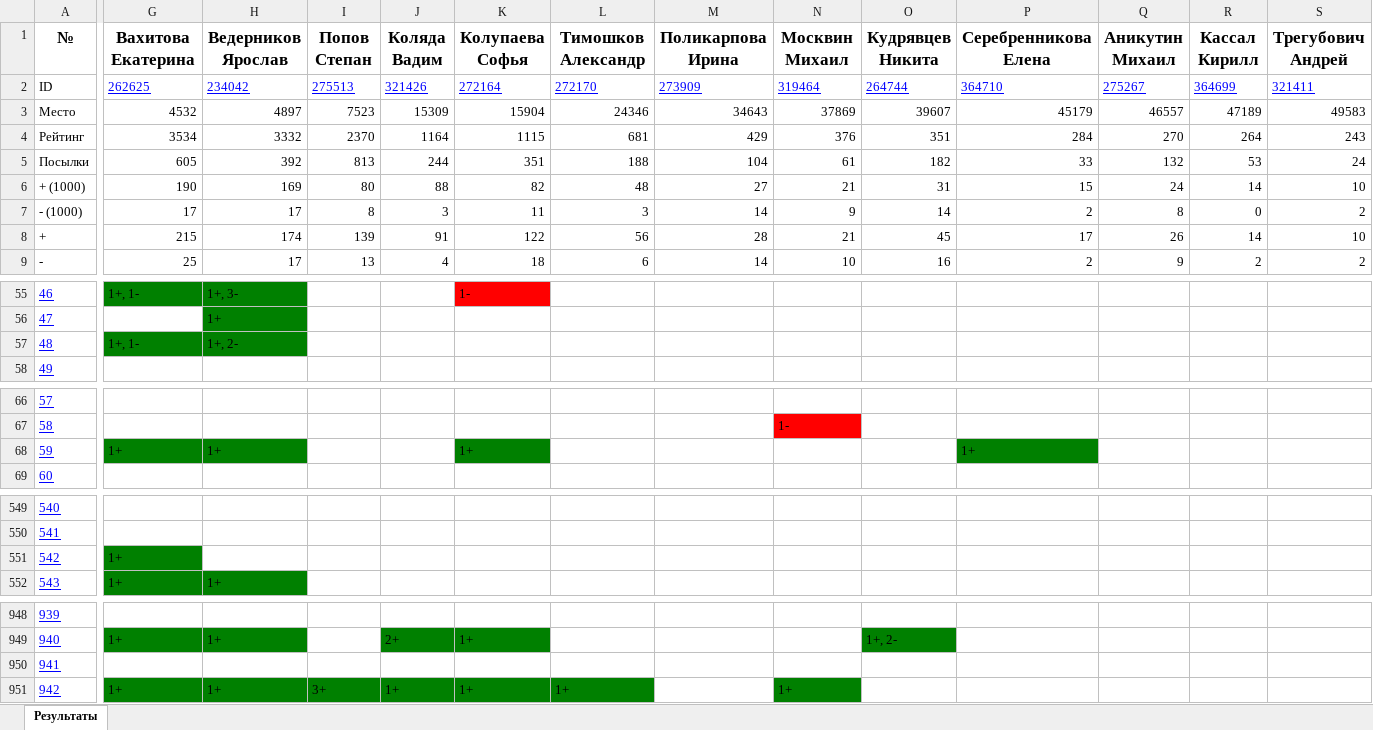
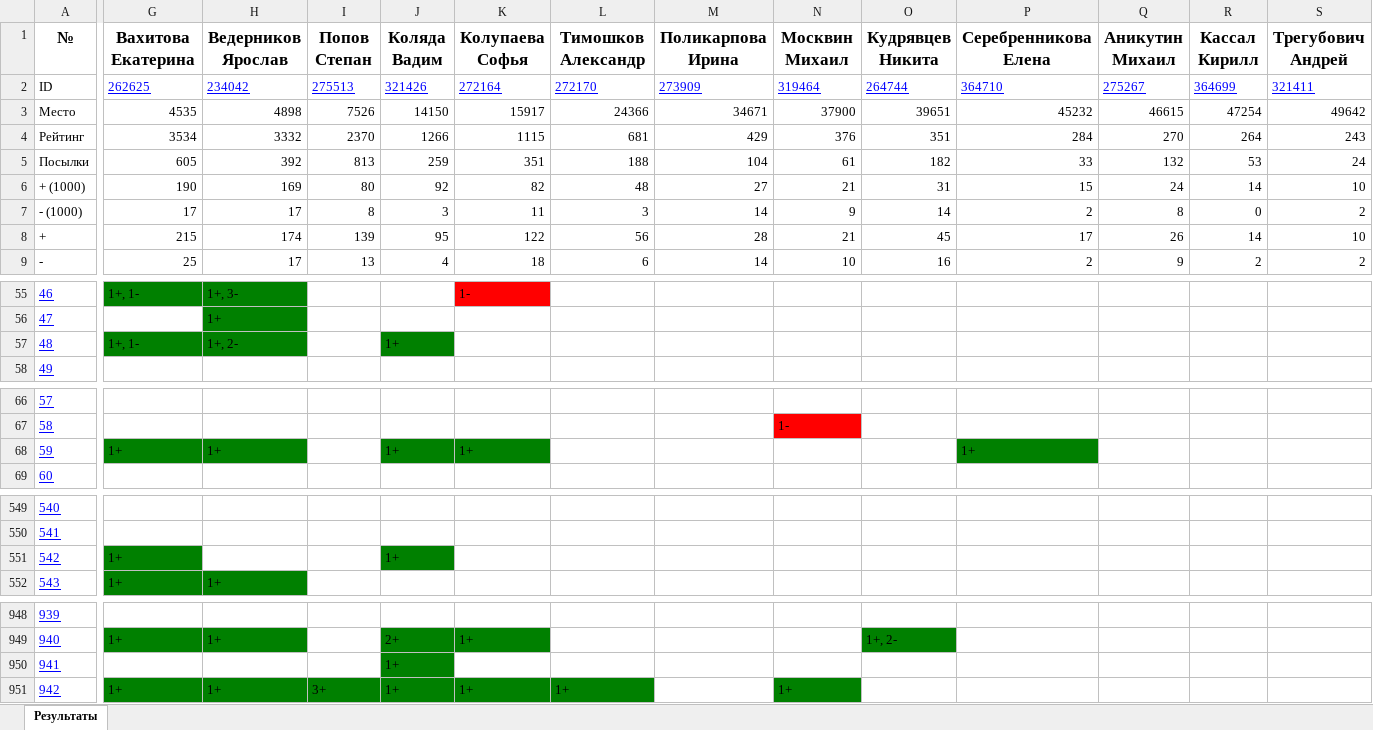
Before and after one commit to slavashestakov2005/Acmp_results, an Excel workbook: groups/old/results.xlsx, sheet Результаты, drawn as a sheet; only a part is shown, gaps mark what is left out; values as stored, in another font and other column widths than the file's, no borders; the diff covers the shown part only; the diff names each change by its address in the sheet, - before the commit and + after, or states it on an @@ line.

```diff
--- a/groups/old/results.xlsx (sheet Результаты)
+++ b/groups/old/results.xlsx (sheet Результаты)
-G3 (Вахитова Екатерина): 4532
+G3 (Вахитова Екатерина): 4535
-H3 (Ведерников Ярослав): 4897
+H3 (Ведерников Ярослав): 4898
-I3 (Попов Степан): 7523
+I3 (Попов Степан): 7526
-J3 (Коляда Вадим): 15309
+J3 (Коляда Вадим): 14150
-K3 (Колупаева Софья): 15904
+K3 (Колупаева Софья): 15917
-L3 (Тимошков Александр): 24346
+L3 (Тимошков Александр): 24366
-M3 (Поликарпова Ирина): 34643
+M3 (Поликарпова Ирина): 34671
-N3 (Москвин Михаил): 37869
+N3 (Москвин Михаил): 37900
-O3 (Кудрявцев Никита): 39607
+O3 (Кудрявцев Никита): 39651
-P3 (Серебренникова Елена): 45179
+P3 (Серебренникова Елена): 45232
-Q3 (Аникутин Михаил): 46557
+Q3 (Аникутин Михаил): 46615
-R3 (Кассал Кирилл): 47189
+R3 (Кассал Кирилл): 47254
-S3 (Трегубович Андрей): 49583
+S3 (Трегубович Андрей): 49642
-J4 (Коляда Вадим): 1164
+J4 (Коляда Вадим): 1266
-J5 (Коляда Вадим): 244
+J5 (Коляда Вадим): 259
-J6 (Коляда Вадим): 88
+J6 (Коляда Вадим): 92
-J8 (Коляда Вадим): 91
+J8 (Коляда Вадим): 95
-J57 (Коляда Вадим): (empty)
+J57 (Коляда Вадим): 1+
-J57 fill: none
+J57 fill: #008000
-J68 (Коляда Вадим): (empty)
+J68 (Коляда Вадим): 1+
-J68 fill: none
+J68 fill: #008000
-J551 (Коляда Вадим): (empty)
+J551 (Коляда Вадим): 1+
-J551 fill: none
+J551 fill: #008000
-J950 (Коляда Вадим): (empty)
+J950 (Коляда Вадим): 1+
-J950 fill: none
+J950 fill: #008000
```
Also changed, not shown: 16 edited cells elsewhere in this sheet, groups/22-23/results.xlsx, groups/22-23/tasks_results/22.09.29.xlsx, 54 other files.
